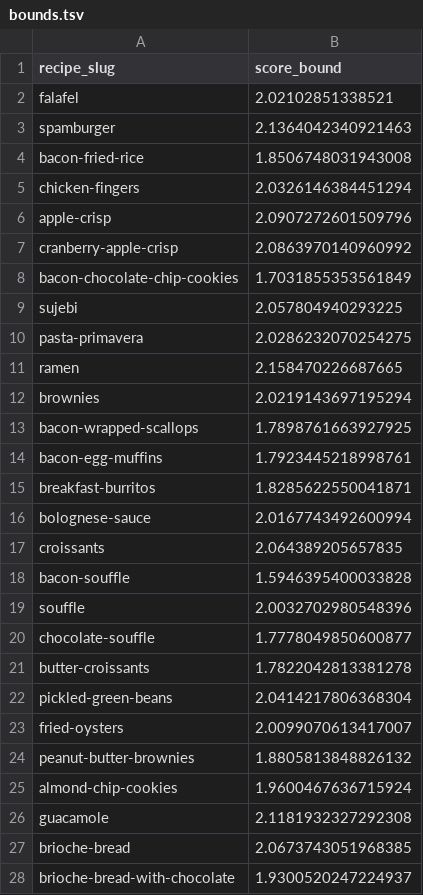
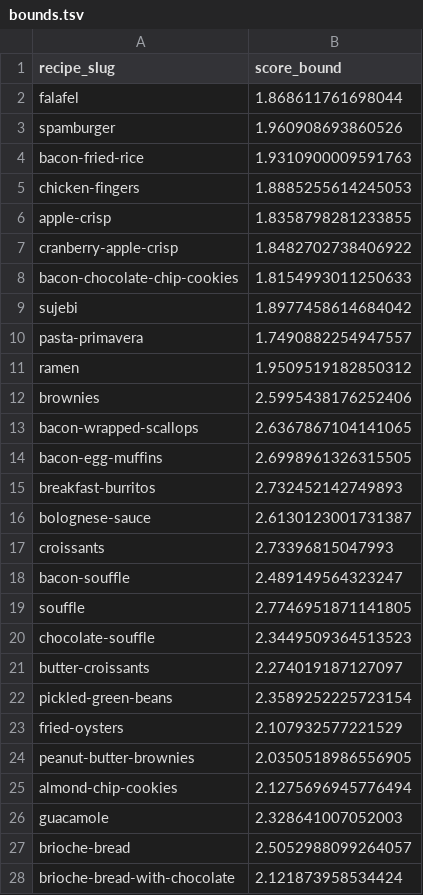
Before and after one commit to bchekole/dx704-project-01, a TSV file: Week 4/bounds.tsv, drawn as a sheet; only a part is shown; the diff covers the shown part only.

```diff
--- a/Week 4/bounds.tsv
+++ b/Week 4/bounds.tsv
@@ -1,28 +1,28 @@
 recipe_slug	score_bound
-falafel	2.02102851338521
-spamburger	2.1364042340921463
-bacon-fried-rice	1.8506748031943008
-chicken-fingers	2.0326146384451294
-apple-crisp	2.0907272601509796
-cranberry-apple-crisp	2.0863970140960992
-bacon-chocolate-chip-cookies	1.7031855353561849
-sujebi	2.057804940293225
-pasta-primavera	2.0286232070254275
-ramen	2.158470226687665
-brownies	2.0219143697195294
-bacon-wrapped-scallops	1.7898761663927925
-bacon-egg-muffins	1.7923445218998761
-breakfast-burritos	1.8285622550041871
-bolognese-sauce	2.0167743492600994
-croissants	2.064389205657835
-bacon-souffle	1.5946395400033828
-souffle	2.0032702980548396
-chocolate-souffle	1.7778049850600877
-butter-croissants	1.7822042813381278
-pickled-green-beans	2.0414217806368304
-fried-oysters	2.0099070613417007
-peanut-butter-brownies	1.8805813848826132
-almond-chip-cookies	1.9600467636715924
-guacamole	2.1181932327292308
-brioche-bread	2.0673743051968385
-brioche-bread-with-chocolate	1.9300520247224937
+falafel	1.868611761698044
+spamburger	1.960908693860526
+bacon-fried-rice	1.9310900009591763
+chicken-fingers	1.8885255614245053
+apple-crisp	1.8358798281233855
+cranberry-apple-crisp	1.8482702738406922
+bacon-chocolate-chip-cookies	1.8154993011250633
+sujebi	1.8977458614684042
+pasta-primavera	1.7490882254947557
+ramen	1.9509519182850312
+brownies	2.5995438176252406
+bacon-wrapped-scallops	2.6367867104141065
+bacon-egg-muffins	2.6998961326315505
+breakfast-burritos	2.732452142749893
+bolognese-sauce	2.6130123001731387
+croissants	2.73396815047993
+bacon-souffle	2.489149564323247
+souffle	2.7746951871141805
+chocolate-souffle	2.3449509364513523
+butter-croissants	2.274019187127097
+pickled-green-beans	2.3589252225723154
+fried-oysters	2.107932577221529
+peanut-butter-brownies	2.0350518986556905
+almond-chip-cookies	2.1275696945776494
+guacamole	2.328641007052003
+brioche-bread	2.5052988099264057
+brioche-bread-with-chocolate	2.121873958534424
```
Also changed, not shown: 73 edited cells elsewhere in this file, Week 4/estimates.tsv, Week 4/model.tsv, 16 other files.
